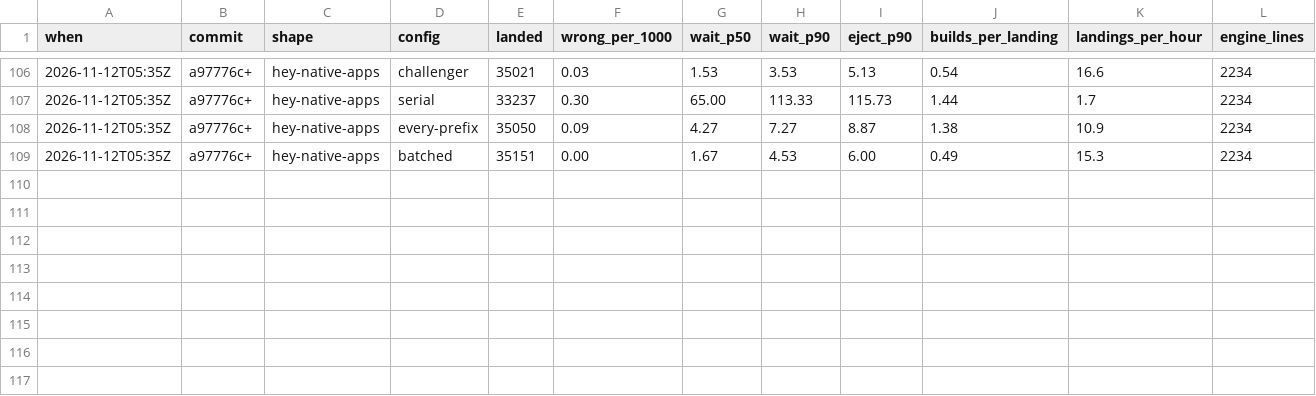
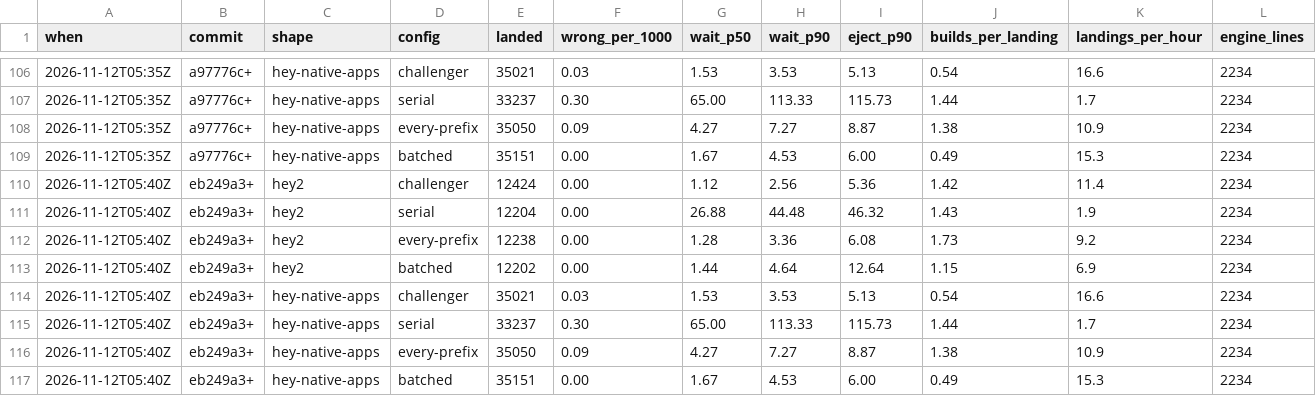
Before and after one commit to basecamp/banyan, a TSV file: eval/scoreboard.tsv, drawn as a sheet; only a part is shown, gaps mark what is left out; rows hold the shown columns only; the diff names each change by its address in the sheet, - before the commit and + after, or states it on an @@ line.

Commit message:
Shapes for hey2 on its way to the queue: beside the merge button, and with the factory's landings in
hey2's trunk moves three times an hour by hand and by the factory's land. A
candidate takes 25 minutes, so beside all of that the queue spends four to
five builds a landing.

```diff
--- a/eval/scoreboard.tsv
+++ b/eval/scoreboard.tsv
+row 110: 2026-11-12T05:40Z | eb249a3+ | hey2 | challenger | 12424 | 0.00 | 1.12 | 2.56 | 5.36 | 1.42 | 11.4 | 2234
+row 111: 2026-11-12T05:40Z | eb249a3+ | hey2 | serial | 12204 | 0.00 | 26.88 | 44.48 | 46.32 | 1.43 | 1.9 | 2234
+row 112: 2026-11-12T05:40Z | eb249a3+ | hey2 | every-prefix | 12238 | 0.00 | 1.28 | 3.36 | 6.08 | 1.73 | 9.2 | 2234
+row 113: 2026-11-12T05:40Z | eb249a3+ | hey2 | batched | 12202 | 0.00 | 1.44 | 4.64 | 12.64 | 1.15 | 6.9 | 2234
+row 114: 2026-11-12T05:40Z | eb249a3+ | hey-native-apps | challenger | 35021 | 0.03 | 1.53 | 3.53 | 5.13 | 0.54 | 16.6 | 2234
+row 115: 2026-11-12T05:40Z | eb249a3+ | hey-native-apps | serial | 33237 | 0.30 | 65.00 | 113.33 | 115.73 | 1.44 | 1.7 | 2234
+row 116: 2026-11-12T05:40Z | eb249a3+ | hey-native-apps | every-prefix | 35050 | 0.09 | 4.27 | 7.27 | 8.87 | 1.38 | 10.9 | 2234
+row 117: 2026-11-12T05:40Z | eb249a3+ | hey-native-apps | batched | 35151 | 0.00 | 1.67 | 4.53 | 6.00 | 0.49 | 15.3 | 2234
```
Also changed, not shown: 1 other file.
